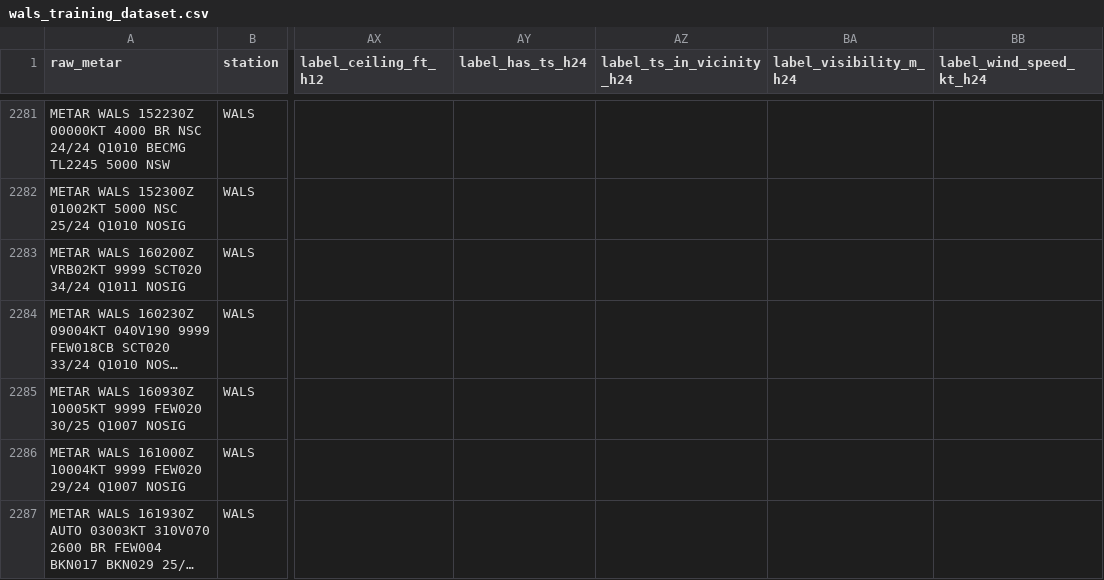
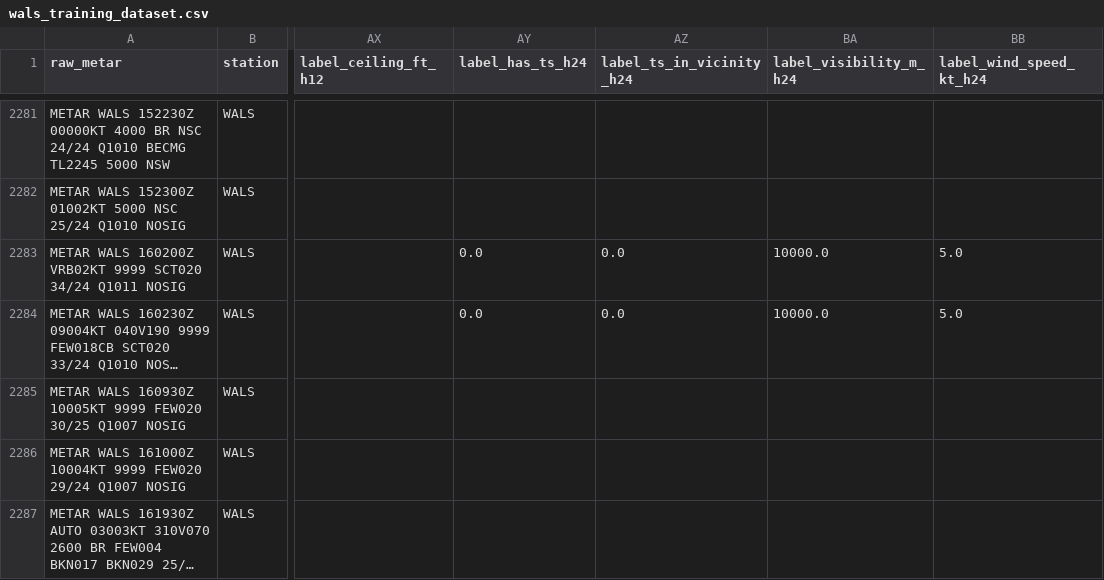
Before and after one commit to ojanzul/bmkg-taf-machinelearning, a CSV file: data/wals_training_dataset.csv, drawn as a sheet; only a part is shown, gaps mark what is left out; long unchanged cells end in …; the diff covers the shown part only; the diff names each change by its address in the sheet, - before the commit and + after, or states it on an @@ line.

```diff
--- a/data/wals_training_dataset.csv
+++ b/data/wals_training_dataset.csv
-AY2283:AY2284 (label_has_ts_h24): (empty)
+AY2283:AY2284 (label_has_ts_h24): 0.0
-AZ2283:AZ2284 (label_ts_in_vicinity_h24): (empty)
+AZ2283:AZ2284 (label_ts_in_vicinity_h24): 0.0
-BA2283:BA2284 (label_visibility_m_h24): (empty)
+BA2283:BA2284 (label_visibility_m_h24): 10000.0
-BB2283:BB2284 (label_wind_speed_kt_h24): (empty)
+BB2283:BB2284 (label_wind_speed_kt_h24): 5.0
```
Also changed, not shown: 2 added rows and 8 edited cells elsewhere in this file, data/wals_metar_raw_archive.csv, data/wals_metar_structured.csv.
